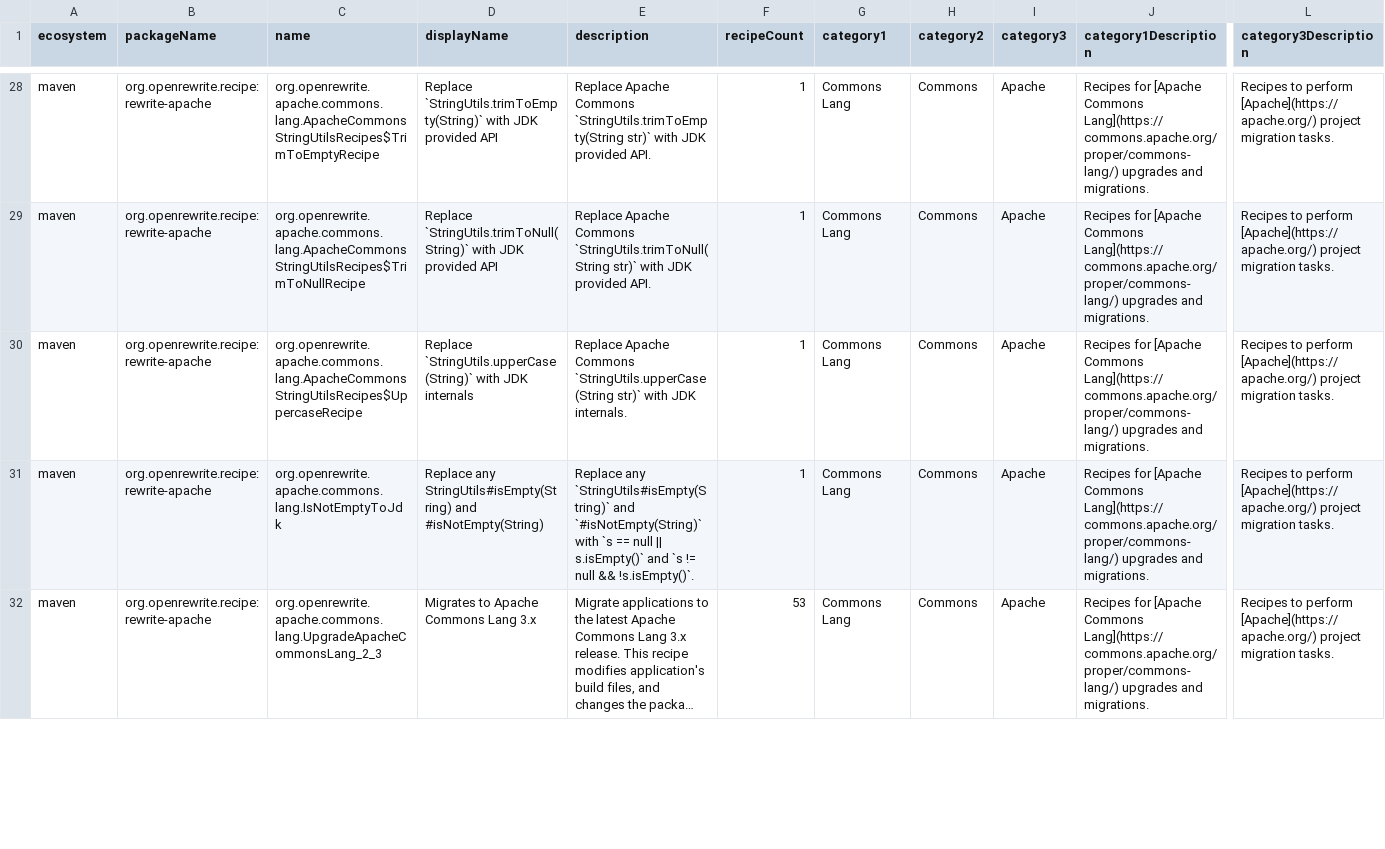
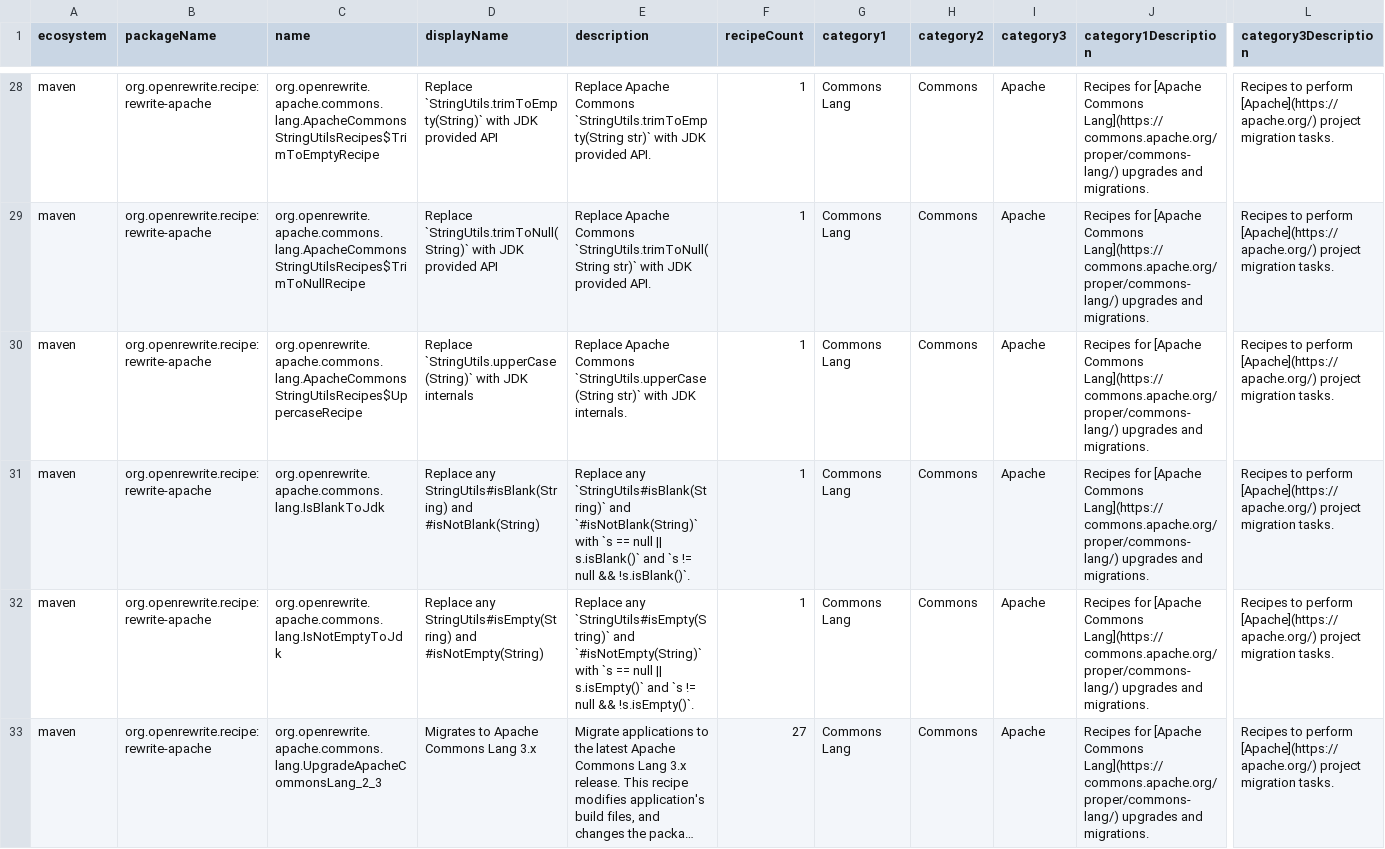
Before and after one commit to openrewrite/rewrite-apache, a CSV file: src/main/resources/META-INF/rewrite/recipes.csv, drawn as a sheet; only a part is shown, gaps mark what is left out; long unchanged cells end in …; addresses are those after the commit; rows hold the shown columns only; the diff covers the shown part only; the diff names each change by its address in the sheet, - before the commit and + after, or states it on an @@ line.

Commit message:
Add IsBlankToJdk recipe to replace StringUtils#isBlank and #isNotBlank with JDK equivalents (#122)
* Add IsBlankToJdk recipe to replace StringUtils#isBlank with JDK equivalents

* Update IsBlankToJdkTest.java

* Apply IntelliJ formatter

* Update recipes.csv

* Simplify negated StringUtils.isBlank/isNotBlank replacements

Detect when the call is negated and swap the replacement template
(De Morgan's law) instead of wrapping with !(), producing cleaner output:
- !StringUtils.isBlank(x) → x != null && !x.isBlank()
- !StringUtils.isNotBlank(x) → x == null || x.isBlank()

Also inline JavaTemplate fields to use static JavaTemplate.apply.

* Use Expression.unwrap() and remove UnnecessaryParentheses doAfterVisit

- Replace manual J.Parentheses unwrapping with Expression.unwrap()
- Remove unnecessary doAfterVisit(UnnecessaryParentheses) calls
- Use static JavaTemplate.apply with inlined string constants

---------

Co-authored-by: Tim te Beek <tim@moderne.io>

```diff
--- a/src/main/resources/META-INF/rewrite/recipes.csv
+++ b/src/main/resources/META-INF/rewrite/recipes.csv
+row 31: maven | org.openrewrite.recipe:rewrite-apache | org.openrewrite.apache.commons.lang.IsBlankToJdk | Replace any StringUtils#isBlank(String) and #isNotBlank(String) | Replace any `StringUtils#isBlank(String)` and `#isNotBlank(String)` with `s == null || s.isBlank()` and `s != null && !s.isBlank()`. | 1 | Commons Lang | Commons | Apache | Recipes for [Apache Commons Lang](https://commons.apache.org/proper/commons-lang/) upgrades and migrations. | Recipes to perform [Apache](https://apache.org/) project migration tasks.
-F33 (recipeCount): 53
+F33 (recipeCount): 27
```
Also changed, not shown: 32 edited cells elsewhere in this file, 2 other files.
